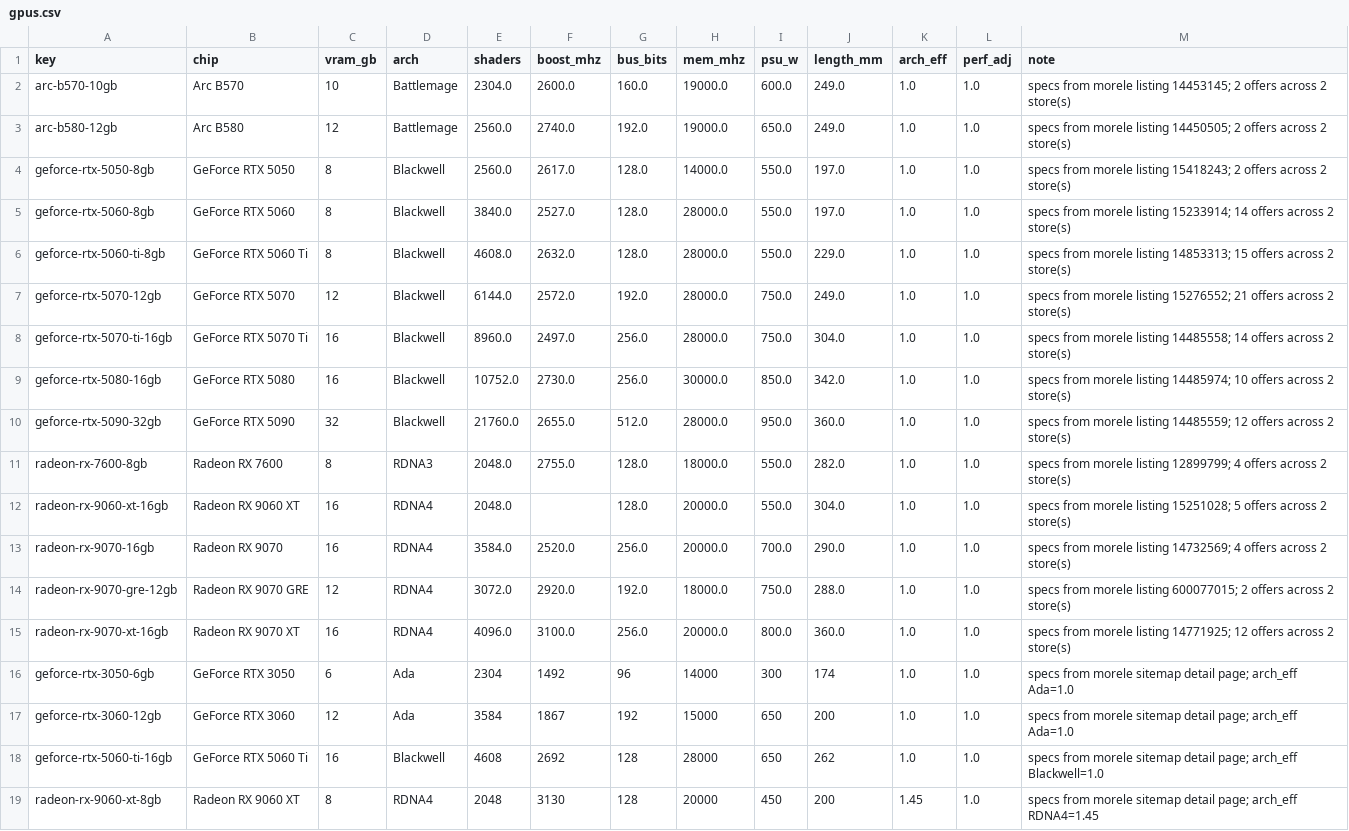
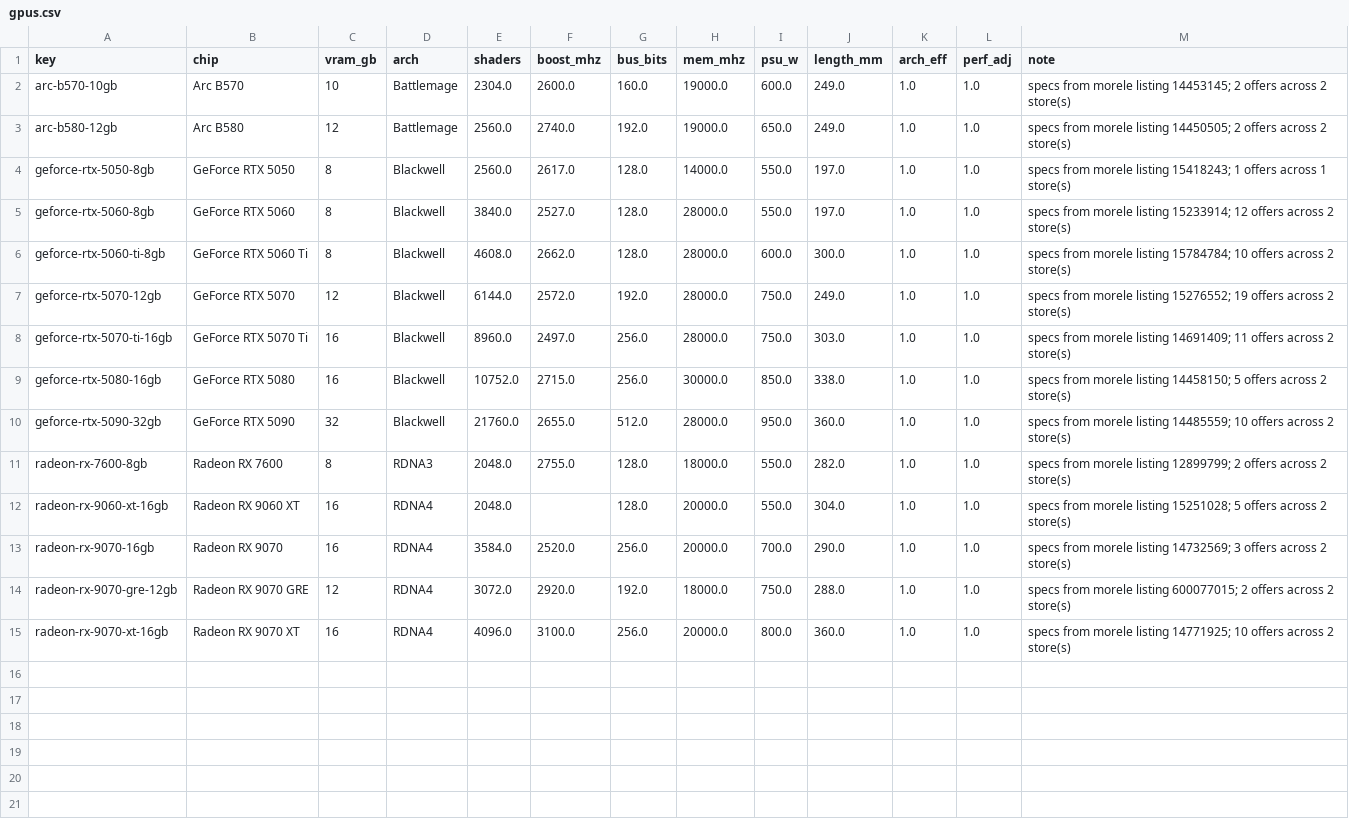
Before and after one commit to 997volt/komper, a CSV file: data/gpus.csv, drawn as a sheet.

```diff
--- a/data/gpus.csv
+++ b/data/gpus.csv
@@ -3,17 +3,13 @@ arc-b570-10gb,Arc B570,10,Battlemage,2304.0,2600.0,160.0,19000.0,600.0,249.0,1.0
 arc-b580-12gb,Arc B580,12,Battlemage,2560.0,2740.0,192.0,19000.0,650.0,249.0,1.0,1.0,specs from morele listing 14450505; 2 offers across 2 store(s)
-geforce-rtx-5050-8gb,GeForce RTX 5050,8,Blackwell,2560.0,2617.0,128.0,14000.0,550.0,197.0,1.0,1.0,specs from morele listing 15418243; 2 offers across 2 store(s)
-geforce-rtx-5060-8gb,GeForce RTX 5060,8,Blackwell,3840.0,2527.0,128.0,28000.0,550.0,197.0,1.0,1.0,specs from morele listing 15233914; 14 offers across 2 store(s)
-geforce-rtx-5060-ti-8gb,GeForce RTX 5060 Ti,8,Blackwell,4608.0,2632.0,128.0,28000.0,550.0,229.0,1.0,1.0,specs from morele listing 14853313; 15 offers across 2 store(s)
-geforce-rtx-5070-12gb,GeForce RTX 5070,12,Blackwell,6144.0,2572.0,192.0,28000.0,750.0,249.0,1.0,1.0,specs from morele listing 15276552; 21 offers across 2 store(s)
-geforce-rtx-5070-ti-16gb,GeForce RTX 5070 Ti,16,Blackwell,8960.0,2497.0,256.0,28000.0,750.0,304.0,1.0,1.0,specs from morele listing 14485558; 14 offers across 2 store(s)
-geforce-rtx-5080-16gb,GeForce RTX 5080,16,Blackwell,10752.0,2730.0,256.0,30000.0,850.0,342.0,1.0,1.0,specs from morele listing 14485974; 10 offers across 2 store(s)
-geforce-rtx-5090-32gb,GeForce RTX 5090,32,Blackwell,21760.0,2655.0,512.0,28000.0,950.0,360.0,1.0,1.0,specs from morele listing 14485559; 12 offers across 2 store(s)
-radeon-rx-7600-8gb,Radeon RX 7600,8,RDNA3,2048.0,2755.0,128.0,18000.0,550.0,282.0,1.0,1.0,specs from morele listing 12899799; 4 offers across 2 store(s)
+geforce-rtx-5050-8gb,GeForce RTX 5050,8,Blackwell,2560.0,2617.0,128.0,14000.0,550.0,197.0,1.0,1.0,specs from morele listing 15418243; 1 offers across 1 store(s)
+geforce-rtx-5060-8gb,GeForce RTX 5060,8,Blackwell,3840.0,2527.0,128.0,28000.0,550.0,197.0,1.0,1.0,specs from morele listing 15233914; 12 offers across 2 store(s)
+geforce-rtx-5060-ti-8gb,GeForce RTX 5060 Ti,8,Blackwell,4608.0,2662.0,128.0,28000.0,600.0,300.0,1.0,1.0,specs from morele listing 15784784; 10 offers across 2 store(s)
+geforce-rtx-5070-12gb,GeForce RTX 5070,12,Blackwell,6144.0,2572.0,192.0,28000.0,750.0,249.0,1.0,1.0,specs from morele listing 15276552; 19 offers across 2 store(s)
+geforce-rtx-5070-ti-16gb,GeForce RTX 5070 Ti,16,Blackwell,8960.0,2497.0,256.0,28000.0,750.0,303.0,1.0,1.0,specs from morele listing 14691409; 11 offers across 2 store(s)
+geforce-rtx-5080-16gb,GeForce RTX 5080,16,Blackwell,10752.0,2715.0,256.0,30000.0,850.0,338.0,1.0,1.0,specs from morele listing 14458150; 5 offers across 2 store(s)
+geforce-rtx-5090-32gb,GeForce RTX 5090,32,Blackwell,21760.0,2655.0,512.0,28000.0,950.0,360.0,1.0,1.0,specs from morele listing 14485559; 10 offers across 2 store(s)
+radeon-rx-7600-8gb,Radeon RX 7600,8,RDNA3,2048.0,2755.0,128.0,18000.0,550.0,282.0,1.0,1.0,specs from morele listing 12899799; 2 offers across 2 store(s)
 radeon-rx-9060-xt-16gb,Radeon RX 9060 XT,16,RDNA4,2048.0,,128.0,20000.0,550.0,304.0,1.0,1.0,specs from morele listing 15251028; 5 offers across 2 store(s)
-radeon-rx-9070-16gb,Radeon RX 9070,16,RDNA4,3584.0,2520.0,256.0,20000.0,700.0,290.0,1.0,1.0,specs from morele listing 14732569; 4 offers across 2 store(s)
+radeon-rx-9070-16gb,Radeon RX 9070,16,RDNA4,3584.0,2520.0,256.0,20000.0,700.0,290.0,1.0,1.0,specs from morele listing 14732569; 3 offers across 2 store(s)
 radeon-rx-9070-gre-12gb,Radeon RX 9070 GRE,12,RDNA4,3072.0,2920.0,192.0,18000.0,750.0,288.0,1.0,1.0,specs from morele listing 600077015; 2 offers across 2 store(s)
-radeon-rx-9070-xt-16gb,Radeon RX 9070 XT,16,RDNA4,4096.0,3100.0,256.0,20000.0,800.0,360.0,1.0,1.0,specs from morele listing 14771925; 12 offers across 2 store(s)
-geforce-rtx-3050-6gb,GeForce RTX 3050,6,Ada,2304,1492,96,14000,300,174,1.0,1.0,specs from morele sitemap detail page; arch_eff Ada=1.0
-geforce-rtx-3060-12gb,GeForce RTX 3060,12,Ada,3584,1867,192,15000,650,200,1.0,1.0,specs from morele sitemap detail page; arch_eff Ada=1.0
-geforce-rtx-5060-ti-16gb,GeForce RTX 5060 Ti,16,Blackwell,4608,2692,128,28000,650,262,1.0,1.0,specs from morele sitemap detail page; arch_eff Blackwell=1.0
-radeon-rx-9060-xt-8gb,Radeon RX 9060 XT,8,RDNA4,2048,3130,128,20000,450,200,1.45,1.0,specs from morele sitemap detail page; arch_eff RDNA4=1.45
+radeon-rx-9070-xt-16gb,Radeon RX 9070 XT,16,RDNA4,4096.0,3100.0,256.0,20000.0,800.0,360.0,1.0,1.0,specs from morele listing 14771925; 10 offers across 2 store(s)
```
Also changed, not shown: 1 other file.
